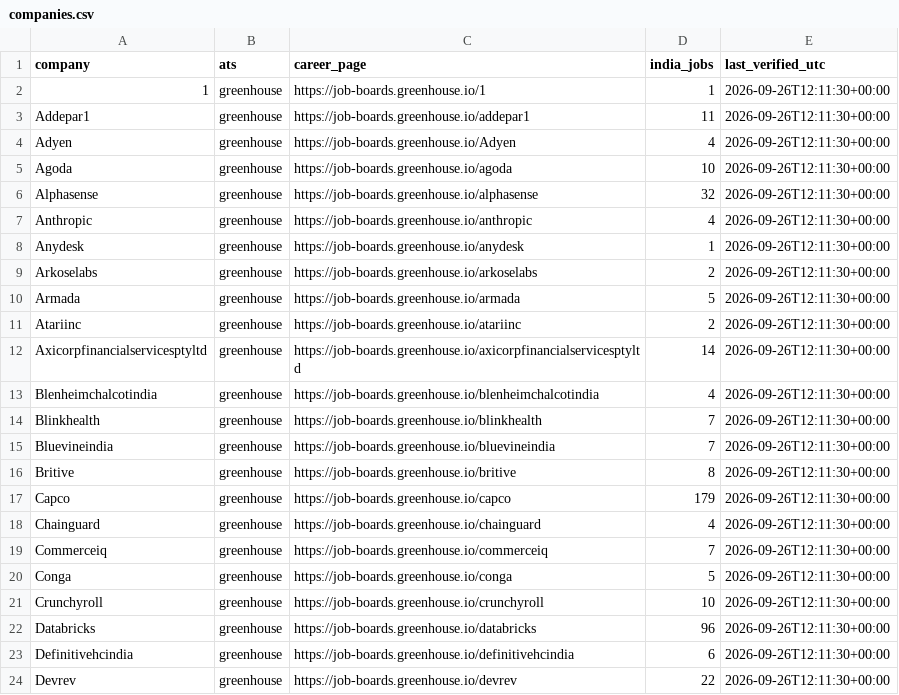
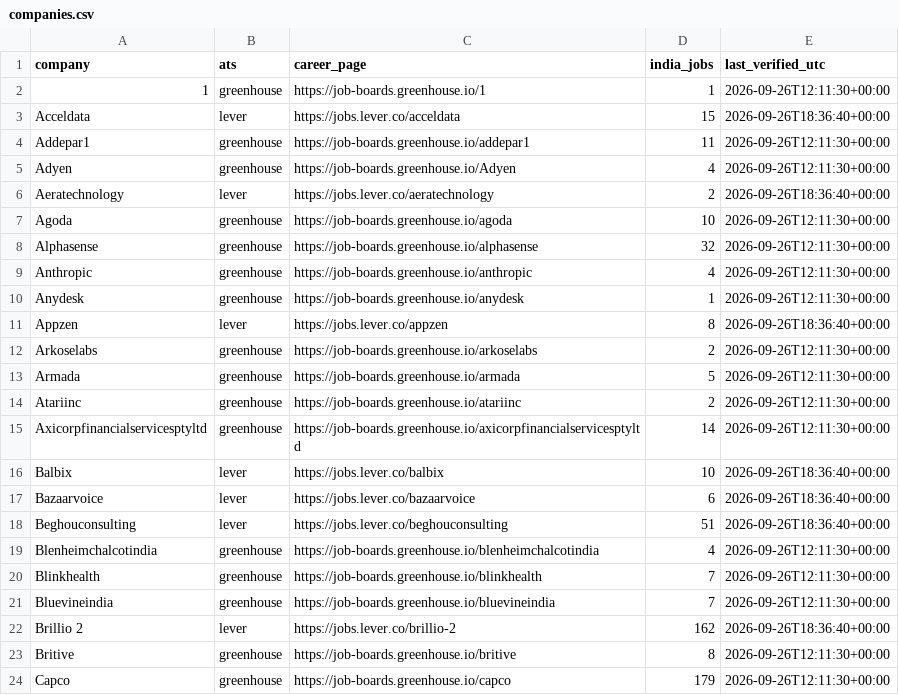
Before and after one commit to Durgaprasad-123/India-ATS-company-discovery, a CSV file: companies.csv, drawn as a sheet; only a part is shown; the shorter side is filled out with more unchanged rows; the diff covers the shown part only; the diff names each change by its address in the sheet, - before the commit and + after, or states it on an @@ line.

```diff
--- a/companies.csv
+++ b/companies.csv
+row 3: Acceldata | lever | https://jobs.lever.co/acceldata | 15 | 2026-09-26T18:36:40+00:00
+row 6: Aeratechnology | lever | https://jobs.lever.co/aeratechnology | 2 | 2026-09-26T18:36:40+00:00
+row 11: Appzen | lever | https://jobs.lever.co/appzen | 8 | 2026-09-26T18:36:40+00:00
+row 16: Balbix | lever | https://jobs.lever.co/balbix | 10 | 2026-09-26T18:36:40+00:00
+row 17: Bazaarvoice | lever | https://jobs.lever.co/bazaarvoice | 6 | 2026-09-26T18:36:40+00:00
+row 18: Beghouconsulting | lever | https://jobs.lever.co/beghouconsulting | 51 | 2026-09-26T18:36:40+00:00
+row 22: Brillio 2 | lever | https://jobs.lever.co/brillio-2 | 162 | 2026-09-26T18:36:40+00:00
```
Also changed, not shown: 25 added rows elsewhere in this file, boards.csv.
